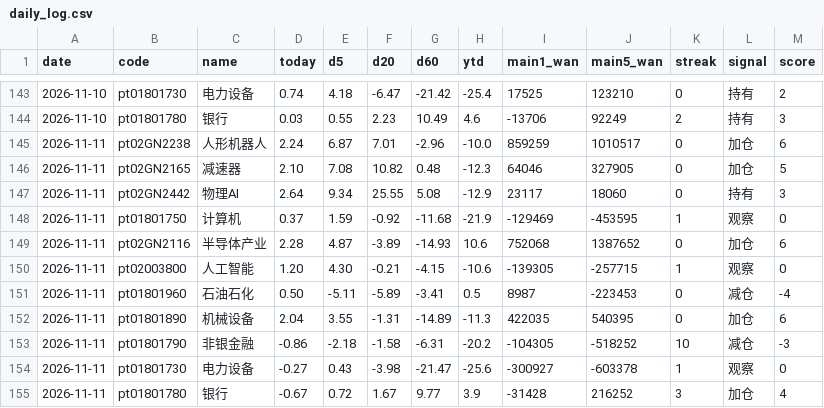
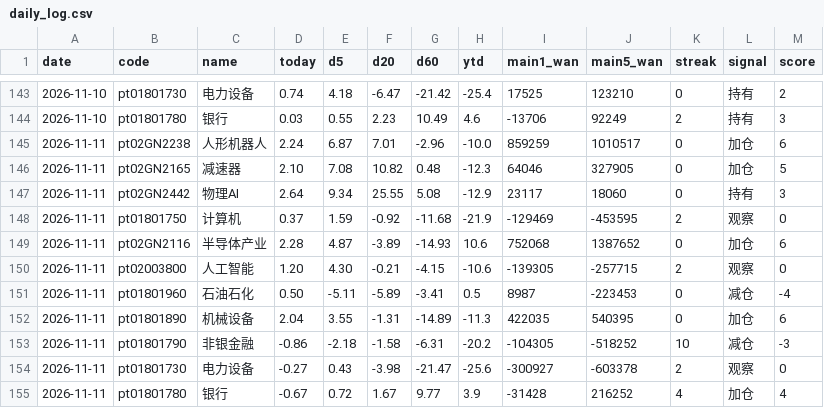
Before and after one commit to lycoris183/a-share-radar, a CSV file: data/daily_log.csv, drawn as a sheet; only a part is shown, gaps mark what is left out.

```diff
--- a/data/daily_log.csv
+++ b/data/daily_log.csv
@@ -147,5 +147,5 @@
 2026-11-11,pt02GN2442,物理AI,2.64,9.34,25.55,5.08,-12.9,23117,18060,0,持有,3
-2026-11-11,pt01801750,计算机,0.37,1.59,-0.92,-11.68,-21.9,-129469,-453595,1,观察,0
+2026-11-11,pt01801750,计算机,0.37,1.59,-0.92,-11.68,-21.9,-129469,-453595,2,观察,0
 2026-11-11,pt02GN2116,半导体产业,2.28,4.87,-3.89,-14.93,10.6,752068,1387652,0,加仓,6
-2026-11-11,pt02003800,人工智能,1.20,4.30,-0.21,-4.15,-10.6,-139305,-257715,1,观察,0
+2026-11-11,pt02003800,人工智能,1.20,4.30,-0.21,-4.15,-10.6,-139305,-257715,2,观察,0
 2026-11-11,pt01801960,石油石化,0.50,-5.11,-5.89,-3.41,0.5,8987,-223453,0,减仓,-4
@@ -153,3 +153,3 @@
 2026-11-11,pt01801790,非银金融,-0.86,-2.18,-1.58,-6.31,-20.2,-104305,-518252,10,减仓,-3
-2026-11-11,pt01801730,电力设备,-0.27,0.43,-3.98,-21.47,-25.6,-300927,-603378,1,观察,0
-2026-11-11,pt01801780,银行,-0.67,0.72,1.67,9.77,3.9,-31428,216252,3,加仓,4
+2026-11-11,pt01801730,电力设备,-0.27,0.43,-3.98,-21.47,-25.6,-300927,-603378,2,观察,0
+2026-11-11,pt01801780,银行,-0.67,0.72,1.67,9.77,3.9,-31428,216252,4,加仓,4
```
Also changed, not shown: 16 other files.
